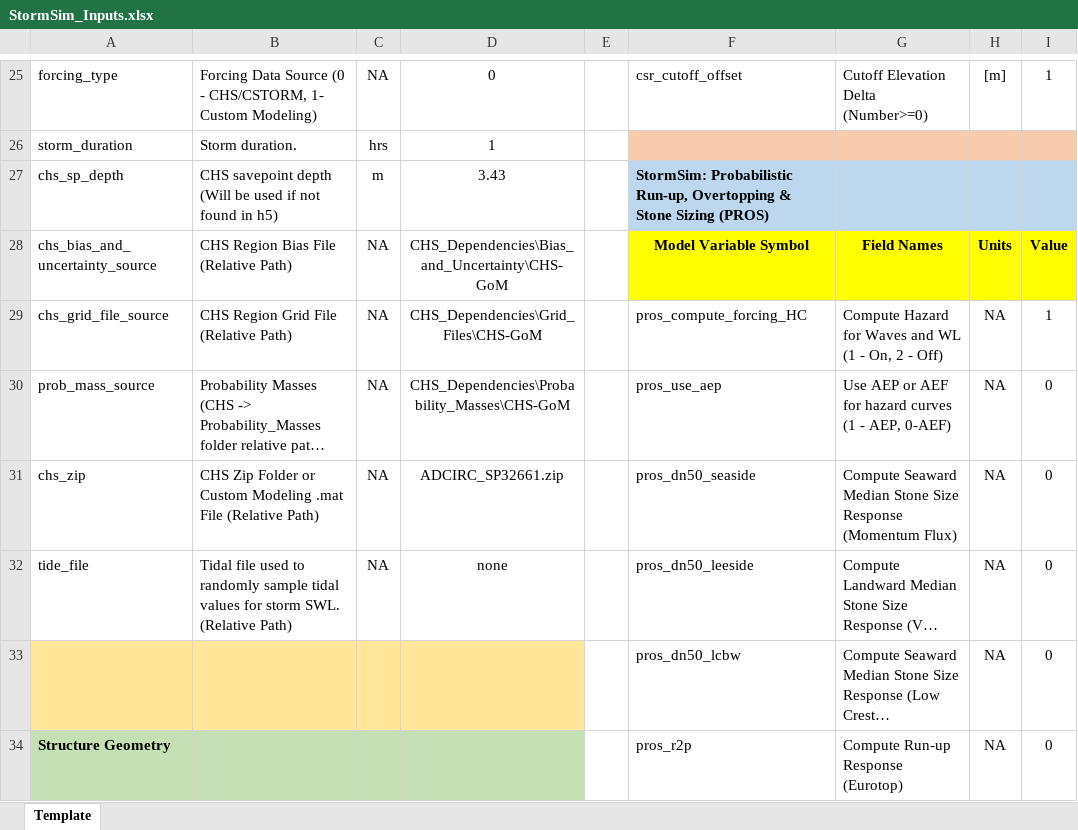
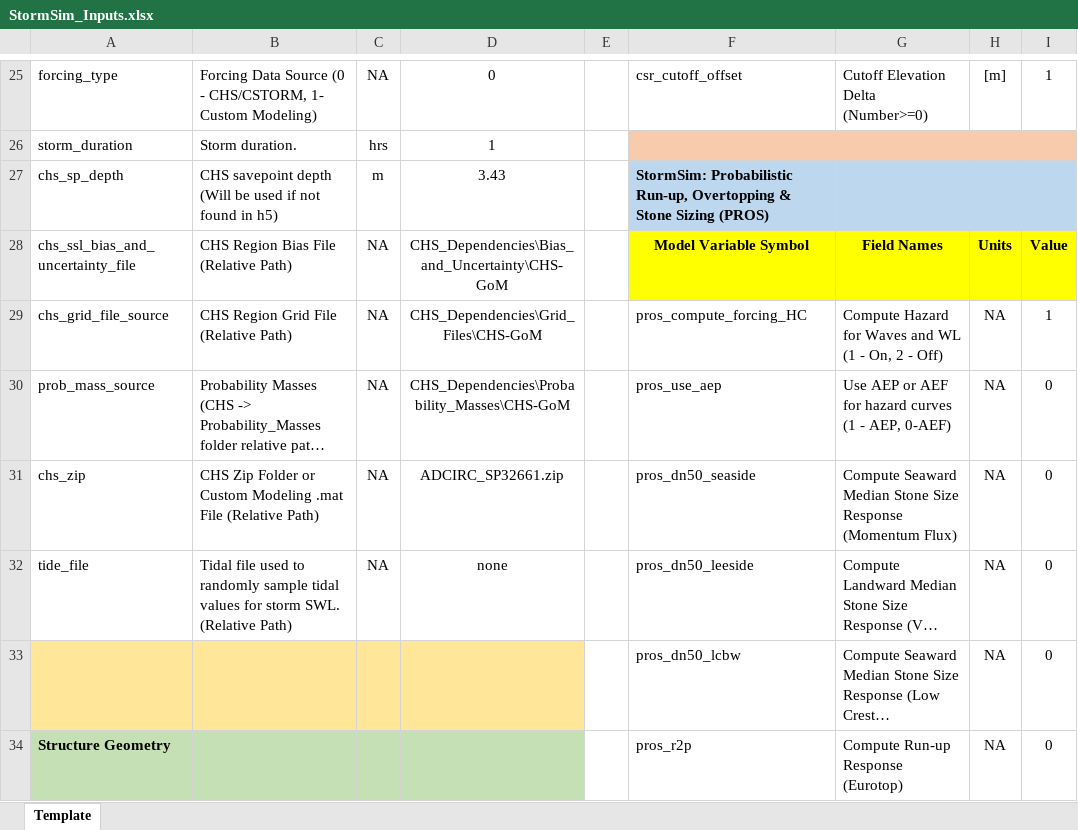
Before and after one commit to coastal-hazards-system/StormSim-Library, an Excel workbook: StormSim_Inputs.xlsx, sheet Template, drawn as a sheet; only a part is shown, gaps mark what is left out; long unchanged cells end in …; values as stored, in another font and other column widths than the file's, no borders; the diff names each change by its address in the sheet, - before the commit and + after, or states it on an @@ line.

```diff
--- a/StormSim_Inputs.xlsx (sheet Template)
+++ b/StormSim_Inputs.xlsx (sheet Template)
-A28: chs_bias_and_uncertainty_source
+A28: chs_ssl_bias_and_uncertainty_file
```
Also changed, not shown: 2 other files.
